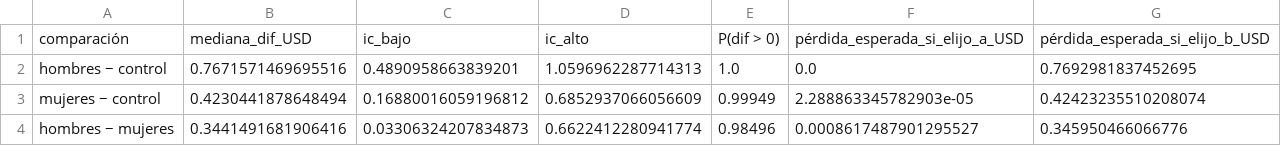
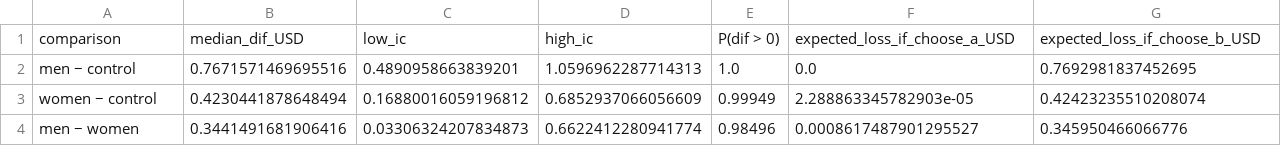
Before and after one commit to CarlosAdolfoPeralta/project_statistics_hillstrom, a CSV file: reports/resultados_bayesiano_gasto.csv, drawn as a sheet.

```diff
--- a/reports/resultados_bayesiano_gasto.csv
+++ b/reports/resultados_bayesiano_gasto.csv
@@ -1,4 +1,4 @@
-comparación,mediana_dif_USD,ic_bajo,ic_alto,P(dif > 0),pérdida_esperada_si_elijo_a_USD,pérdida_esperada_si_elijo_b_USD
-hombres − control,0.7671571469695516,0.4890958663839201,1.0596962287714313,1.0,0.0,0.7692981837452695
-mujeres − control,0.4230441878648494,0.16880016059196812,0.6852937066056609,0.99949,2.288863345782903e-05,0.42423235510208074
-hombres − mujeres,0.3441491681906416,0.03306324207834873,0.6622412280941774,0.98496,0.0008617487901295527,0.345950466066776
+comparison,median_dif_USD,low_ic,high_ic,P(dif > 0),expected_loss_if_choose_a_USD,expected_loss_if_choose_b_USD
+men − control,0.7671571469695516,0.4890958663839201,1.0596962287714313,1.0,0.0,0.7692981837452695
+women − control,0.4230441878648494,0.16880016059196812,0.6852937066056609,0.99949,2.288863345782903e-05,0.42423235510208074
+men − women,0.3441491681906416,0.03306324207834873,0.6622412280941774,0.98496,0.0008617487901295527,0.345950466066776
```
Also changed, not shown: reports/afinidad_visita.csv, reports/efectos_por_segmento.csv, 10 other files.
